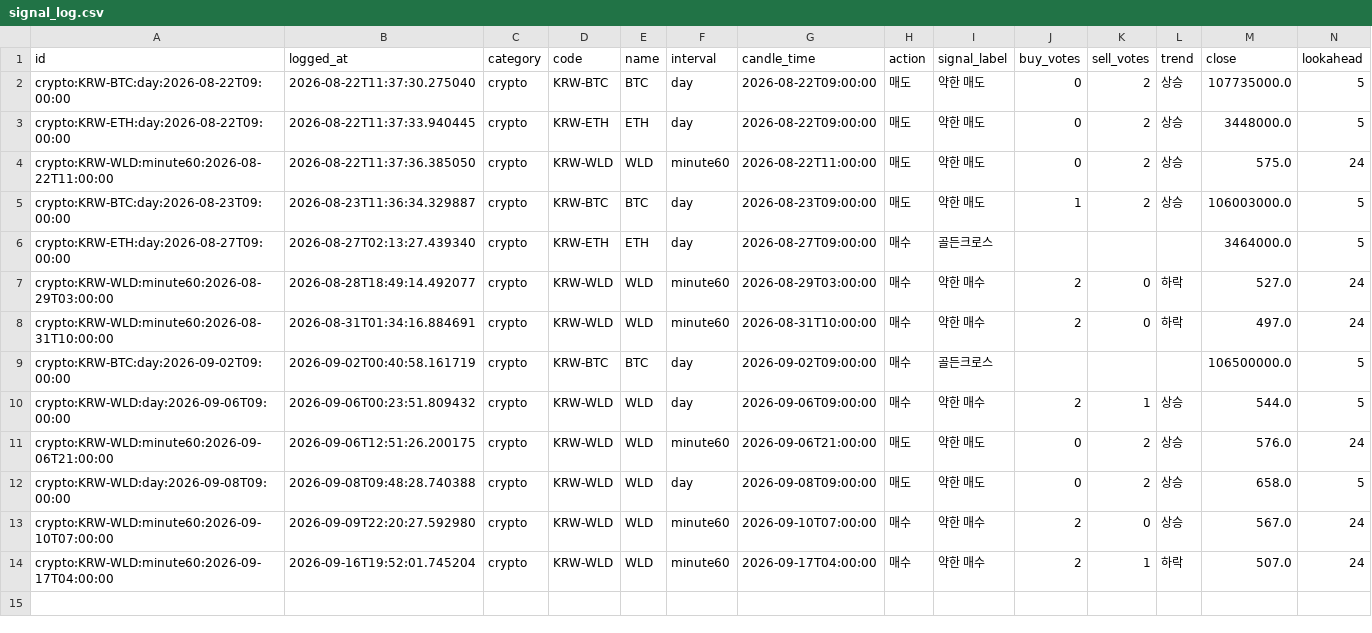
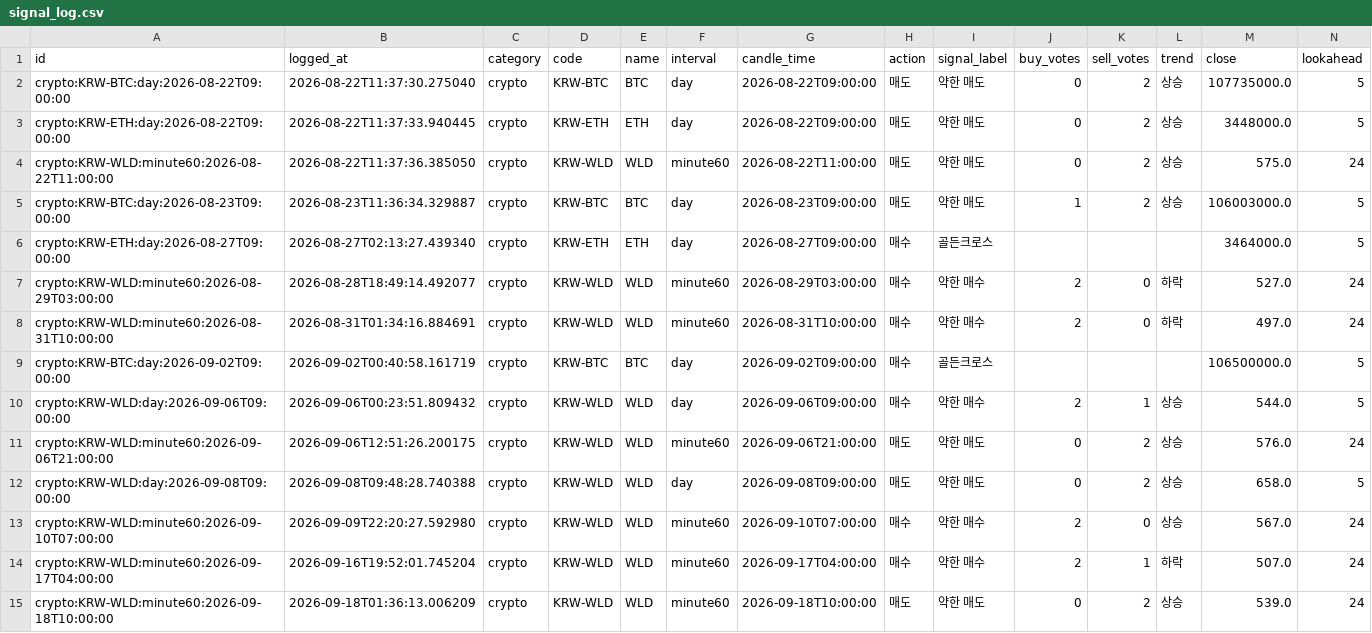
Before and after one commit to wonbin2362-prog/upbit-dashboard, a CSV file: signal_log.csv, drawn as a sheet; only a part is shown; rows hold the shown columns only; the diff names each change by its address in the sheet, - before the commit and + after, or states it on an @@ line.

```diff
--- a/signal_log.csv
+++ b/signal_log.csv
+row 15: crypto:KRW-WLD:minute60:2026-09-18T10:00:00 | 2026-09-18T01:36:13.006209 | crypto | KRW-WLD | WLD | minute60 | 2026-09-18T10:00:00 | 매도 | 약한 매도 | 0 | 2 | 상승 | 539.0 | 24
```
Also changed, not shown: 1 other file.
